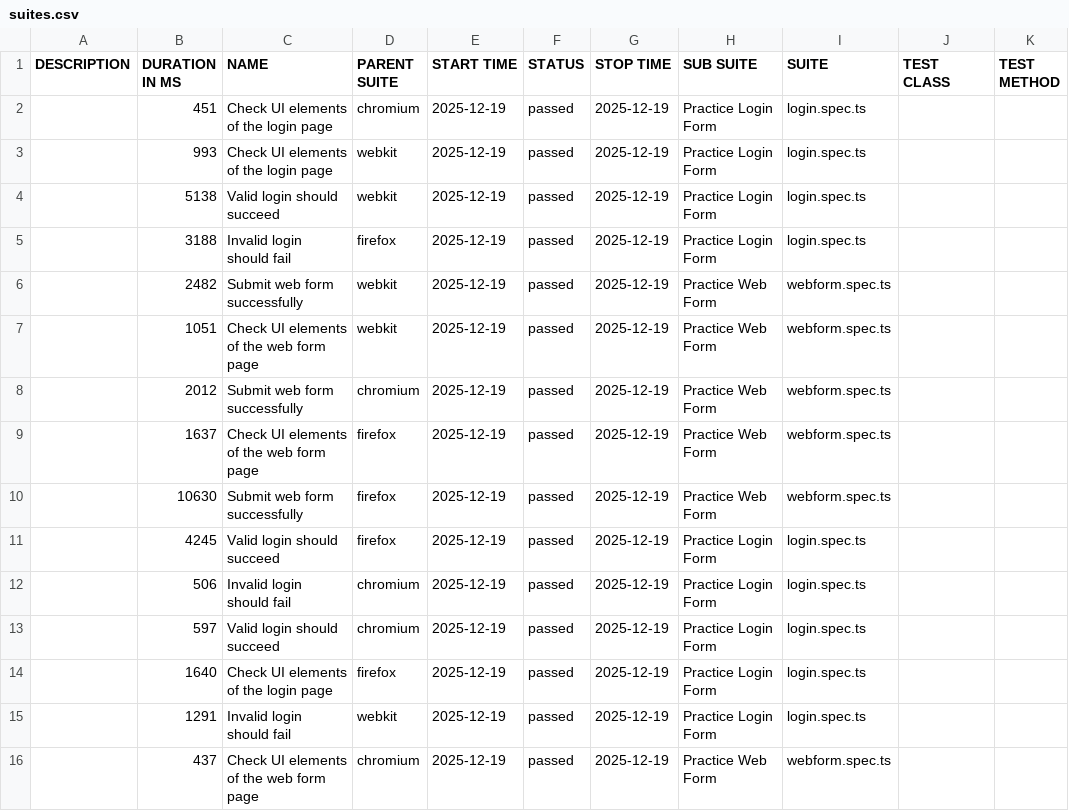
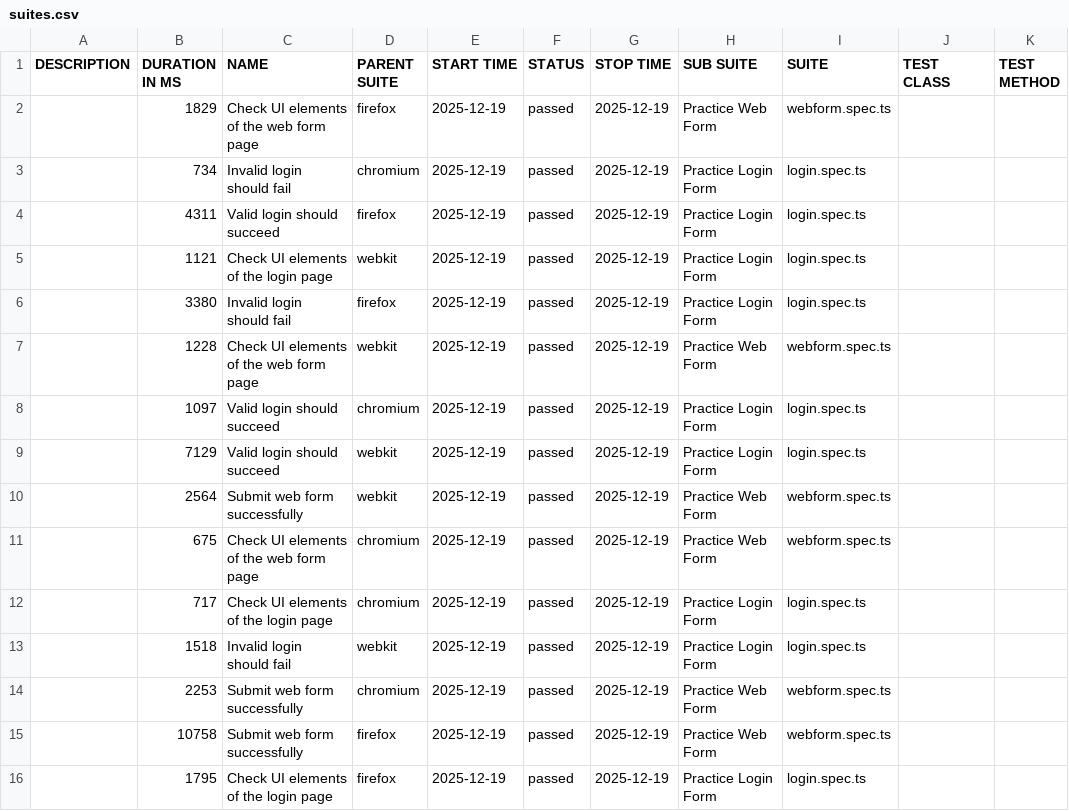
Before and after one commit to Ed-Philippi/Playwright_TypeScript_Report, a CSV file: data/suites.csv, drawn as a sheet.

```diff
--- a/data/suites.csv
+++ b/data/suites.csv
@@ -1,16 +1,16 @@
 "DESCRIPTION","DURATION IN MS","NAME","PARENT SUITE","START TIME","STATUS","STOP TIME","SUB SUITE","SUITE","TEST CLASS","TEST METHOD"
-"","451","Check UI elements of the login page","chromium","2025-12-19","passed","2025-12-19","Practice Login Form","login.spec.ts","",""
-"","993","Check UI elements of the login page","webkit","2025-12-19","passed","2025-12-19","Practice Login Form","login.spec.ts","",""
-"","5138","Valid login should succeed","webkit","2025-12-19","passed","2025-12-19","Practice Login Form","login.spec.ts","",""
-"","3188","Invalid login should fail","firefox","2025-12-19","passed","2025-12-19","Practice Login Form","login.spec.ts","",""
-"","2482","Submit web form successfully","webkit","2025-12-19","passed","2025-12-19","Practice Web Form","webform.spec.ts","",""
-"","1051","Check UI elements of the web form page","webkit","2025-12-19","passed","2025-12-19","Practice Web Form","webform.spec.ts","",""
-"","2012","Submit web form successfully","chromium","2025-12-19","passed","2025-12-19","Practice Web Form","webform.spec.ts","",""
-"","1637","Check UI elements of the web form page","firefox","2025-12-19","passed","2025-12-19","Practice Web Form","webform.spec.ts","",""
-"","10630","Submit web form successfully","firefox","2025-12-19","passed","2025-12-19","Practice Web Form","webform.spec.ts","",""
-"","4245","Valid login should succeed","firefox","2025-12-19","passed","2025-12-19","Practice Login Form","login.spec.ts","",""
-"","506","Invalid login should fail","chromium","2025-12-19","passed","2025-12-19","Practice Login Form","login.spec.ts","",""
-"","597","Valid login should succeed","chromium","2025-12-19","passed","2025-12-19","Practice Login Form","login.spec.ts","",""
-"","1640","Check UI elements of the login page","firefox","2025-12-19","passed","2025-12-19","Practice Login Form","login.spec.ts","",""
-"","1291","Invalid login should fail","webkit","2025-12-19","passed","2025-12-19","Practice Login Form","login.spec.ts","",""
-"","437","Check UI elements of the web form page","chromium","2025-12-19","passed","2025-12-19","Practice Web Form","webform.spec.ts","",""
+"","1829","Check UI elements of the web form page","firefox","2025-12-19","passed","2025-12-19","Practice Web Form","webform.spec.ts","",""
+"","734","Invalid login should fail","chromium","2025-12-19","passed","2025-12-19","Practice Login Form","login.spec.ts","",""
+"","4311","Valid login should succeed","firefox","2025-12-19","passed","2025-12-19","Practice Login Form","login.spec.ts","",""
+"","1121","Check UI elements of the login page","webkit","2025-12-19","passed","2025-12-19","Practice Login Form","login.spec.ts","",""
+"","3380","Invalid login should fail","firefox","2025-12-19","passed","2025-12-19","Practice Login Form","login.spec.ts","",""
+"","1228","Check UI elements of the web form page","webkit","2025-12-19","passed","2025-12-19","Practice Web Form","webform.spec.ts","",""
+"","1097","Valid login should succeed","chromium","2025-12-19","passed","2025-12-19","Practice Login Form","login.spec.ts","",""
+"","7129","Valid login should succeed","webkit","2025-12-19","passed","2025-12-19","Practice Login Form","login.spec.ts","",""
+"","2564","Submit web form successfully","webkit","2025-12-19","passed","2025-12-19","Practice Web Form","webform.spec.ts","",""
+"","675","Check UI elements of the web form page","chromium","2025-12-19","passed","2025-12-19","Practice Web Form","webform.spec.ts","",""
+"","717","Check UI elements of the login page","chromium","2025-12-19","passed","2025-12-19","Practice Login Form","login.spec.ts","",""
+"","1518","Invalid login should fail","webkit","2025-12-19","passed","2025-12-19","Practice Login Form","login.spec.ts","",""
+"","2253","Submit web form successfully","chromium","2025-12-19","passed","2025-12-19","Practice Web Form","webform.spec.ts","",""
+"","10758","Submit web form successfully","firefox","2025-12-19","passed","2025-12-19","Practice Web Form","webform.spec.ts","",""
+"","1795","Check UI elements of the login page","firefox","2025-12-19","passed","2025-12-19","Practice Login Form","login.spec.ts","",""
```
Also changed, not shown: 44 other files.
